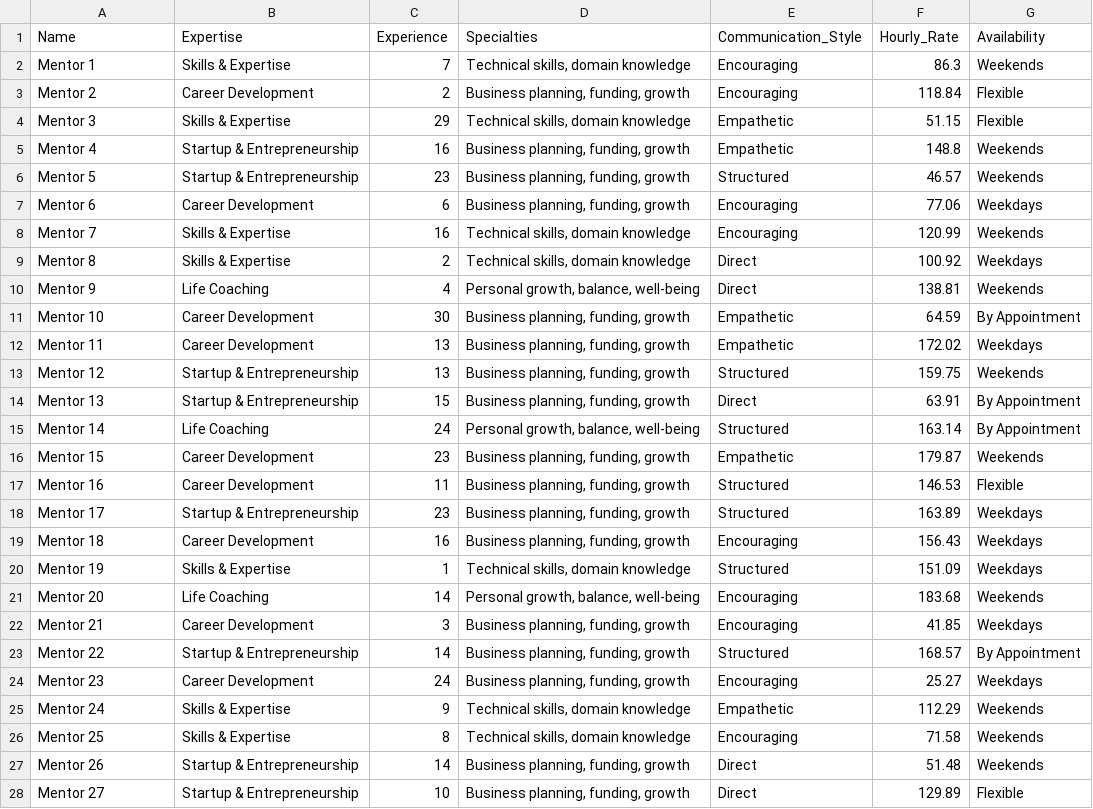
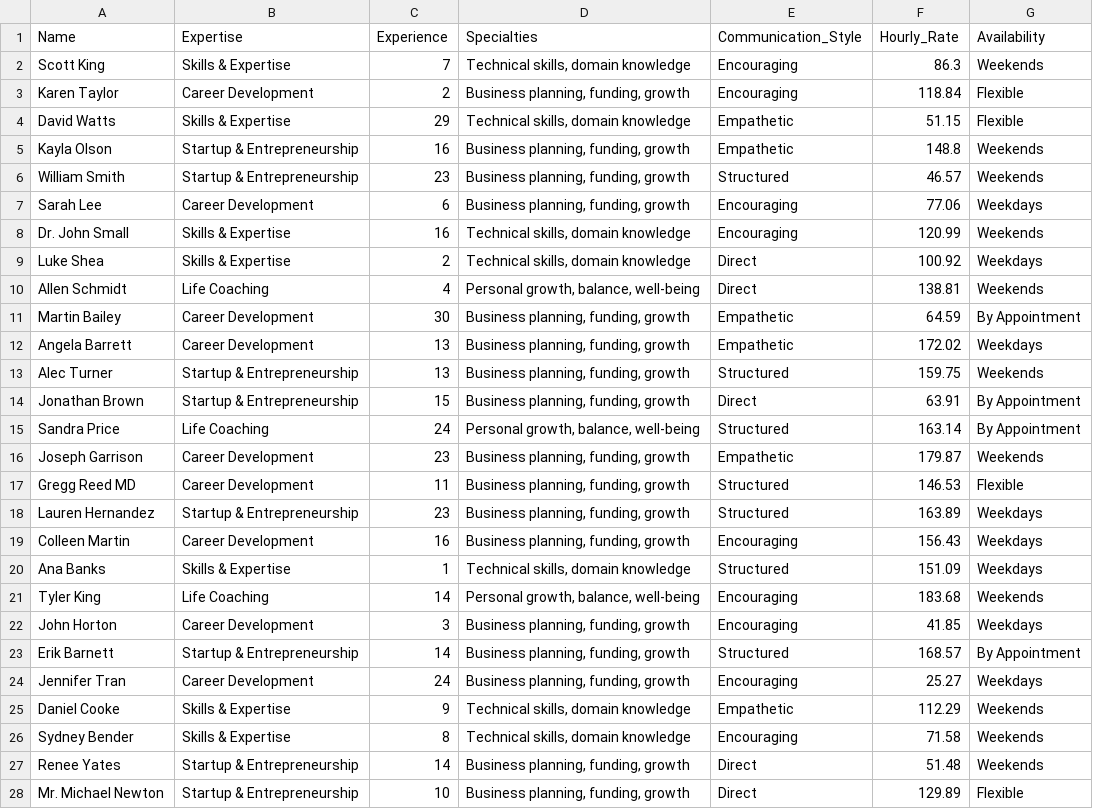
Before and after one commit to Aayush-K15/MentorHub, a CSV file: lib/data/mentors.csv, drawn as a sheet; only a part is shown; the diff covers the shown part only.

```diff
--- a/lib/data/mentors.csv
+++ b/lib/data/mentors.csv
@@ -1,28 +1,28 @@
 Name,Expertise,Experience,Specialties,Communication_Style,Hourly_Rate,Availability
-Mentor 1,Skills & Expertise,7,"Technical skills, domain knowledge",Encouraging,86.3,Weekends
-Mentor 2,Career Development,2,"Business planning, funding, growth",Encouraging,118.84,Flexible
-Mentor 3,Skills & Expertise,29,"Technical skills, domain knowledge",Empathetic,51.15,Flexible
-Mentor 4,Startup & Entrepreneurship,16,"Business planning, funding, growth",Empathetic,148.8,Weekends
-Mentor 5,Startup & Entrepreneurship,23,"Business planning, funding, growth",Structured,46.57,Weekends
-Mentor 6,Career Development,6,"Business planning, funding, growth",Encouraging,77.06,Weekdays
-Mentor 7,Skills & Expertise,16,"Technical skills, domain knowledge",Encouraging,120.99,Weekends
-Mentor 8,Skills & Expertise,2,"Technical skills, domain knowledge",Direct,100.92,Weekdays
-Mentor 9,Life Coaching,4,"Personal growth, balance, well-being",Direct,138.81,Weekends
-Mentor 10,Career Development,30,"Business planning, funding, growth",Empathetic,64.59,By Appointment
-Mentor 11,Career Development,13,"Business planning, funding, growth",Empathetic,172.02,Weekdays
-Mentor 12,Startup & Entrepreneurship,13,"Business planning, funding, growth",Structured,159.75,Weekends
-Mentor 13,Startup & Entrepreneurship,15,"Business planning, funding, growth",Direct,63.91,By Appointment
-Mentor 14,Life Coaching,24,"Personal growth, balance, well-being",Structured,163.14,By Appointment
-Mentor 15,Career Development,23,"Business planning, funding, growth",Empathetic,179.87,Weekends
-Mentor 16,Career Development,11,"Business planning, funding, growth",Structured,146.53,Flexible
-Mentor 17,Startup & Entrepreneurship,23,"Business planning, funding, growth",Structured,163.89,Weekdays
-Mentor 18,Career Development,16,"Business planning, funding, growth",Encouraging,156.43,Weekdays
-Mentor 19,Skills & Expertise,1,"Technical skills, domain knowledge",Structured,151.09,Weekdays
-Mentor 20,Life Coaching,14,"Personal growth, balance, well-being",Encouraging,183.68,Weekends
-Mentor 21,Career Development,3,"Business planning, funding, growth",Encouraging,41.85,Weekdays
-Mentor 22,Startup & Entrepreneurship,14,"Business planning, funding, growth",Structured,168.57,By Appointment
-Mentor 23,Career Development,24,"Business planning, funding, growth",Encouraging,25.27,Weekdays
-Mentor 24,Skills & Expertise,9,"Technical skills, domain knowledge",Empathetic,112.29,Weekends
-Mentor 25,Skills & Expertise,8,"Technical skills, domain knowledge",Encouraging,71.58,Weekends
-Mentor 26,Startup & Entrepreneurship,14,"Business planning, funding, growth",Direct,51.48,Weekends
-Mentor 27,Startup & Entrepreneurship,10,"Business planning, funding, growth",Direct,129.89,Flexible
+Scott King,Skills & Expertise,7,"Technical skills, domain knowledge",Encouraging,86.3,Weekends
+Karen Taylor,Career Development,2,"Business planning, funding, growth",Encouraging,118.84,Flexible
+David Watts,Skills & Expertise,29,"Technical skills, domain knowledge",Empathetic,51.15,Flexible
+Kayla Olson,Startup & Entrepreneurship,16,"Business planning, funding, growth",Empathetic,148.8,Weekends
+William Smith,Startup & Entrepreneurship,23,"Business planning, funding, growth",Structured,46.57,Weekends
+Sarah Lee,Career Development,6,"Business planning, funding, growth",Encouraging,77.06,Weekdays
+Dr. John Small,Skills & Expertise,16,"Technical skills, domain knowledge",Encouraging,120.99,Weekends
+Luke Shea,Skills & Expertise,2,"Technical skills, domain knowledge",Direct,100.92,Weekdays
+Allen Schmidt,Life Coaching,4,"Personal growth, balance, well-being",Direct,138.81,Weekends
+Martin Bailey,Career Development,30,"Business planning, funding, growth",Empathetic,64.59,By Appointment
+Angela Barrett,Career Development,13,"Business planning, funding, growth",Empathetic,172.02,Weekdays
+Alec Turner,Startup & Entrepreneurship,13,"Business planning, funding, growth",Structured,159.75,Weekends
+Jonathan Brown,Startup & Entrepreneurship,15,"Business planning, funding, growth",Direct,63.91,By Appointment
+Sandra Price,Life Coaching,24,"Personal growth, balance, well-being",Structured,163.14,By Appointment
+Joseph Garrison,Career Development,23,"Business planning, funding, growth",Empathetic,179.87,Weekends
+Gregg Reed MD,Career Development,11,"Business planning, funding, growth",Structured,146.53,Flexible
+Lauren Hernandez,Startup & Entrepreneurship,23,"Business planning, funding, growth",Structured,163.89,Weekdays
+Colleen Martin,Career Development,16,"Business planning, funding, growth",Encouraging,156.43,Weekdays
+Ana Banks,Skills & Expertise,1,"Technical skills, domain knowledge",Structured,151.09,Weekdays
+Tyler King,Life Coaching,14,"Personal growth, balance, well-being",Encouraging,183.68,Weekends
+John Horton,Career Development,3,"Business planning, funding, growth",Encouraging,41.85,Weekdays
+Erik Barnett,Startup & Entrepreneurship,14,"Business planning, funding, growth",Structured,168.57,By Appointment
+Jennifer Tran,Career Development,24,"Business planning, funding, growth",Encouraging,25.27,Weekdays
+Daniel Cooke,Skills & Expertise,9,"Technical skills, domain knowledge",Empathetic,112.29,Weekends
+Sydney Bender,Skills & Expertise,8,"Technical skills, domain knowledge",Encouraging,71.58,Weekends
+Renee Yates,Startup & Entrepreneurship,14,"Business planning, funding, growth",Direct,51.48,Weekends
+Mr. Michael Newton,Startup & Entrepreneurship,10,"Business planning, funding, growth",Direct,129.89,Flexible
```
Also changed, not shown: 23 edited cells elsewhere in this file, 2 other files.
